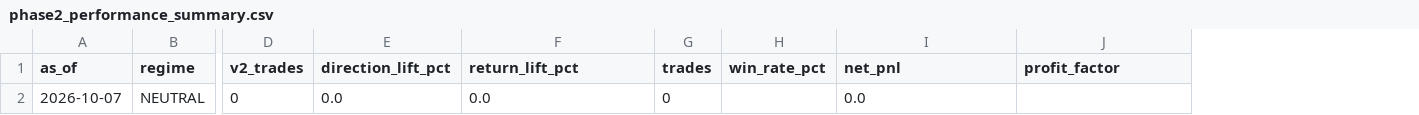
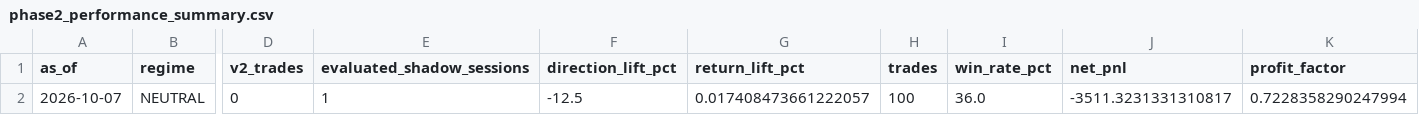
Before and after one commit to vishwasgarg5/stock-picker, a CSV file: data/phase2_performance_summary.csv, drawn as a sheet; only a part is shown, gaps mark what is left out; addresses are those after the commit; the diff names each change by its address in the sheet, - before the commit and + after, or states it on an @@ line.

```diff
--- a/data/phase2_performance_summary.csv
+++ b/data/phase2_performance_summary.csv
+column E (evaluated_shadow_sessions), row 2: 1
-F2 (direction_lift_pct): 0.0
+F2 (direction_lift_pct): -12.5
-G2 (return_lift_pct): 0.0
+G2 (return_lift_pct): 0.017408473661222057
-H2 (trades): 0
+H2 (trades): 100
-I2 (win_rate_pct): (empty)
+I2 (win_rate_pct): 36.0
-J2 (net_pnl): 0.0
+J2 (net_pnl): -3511.3231331310817
-K2 (profit_factor): (empty)
+K2 (profit_factor): 0.7228358290247994
```
Also changed, not shown: data/paper_trades_v2.csv, data/performance_history.csv, 9 other files.
